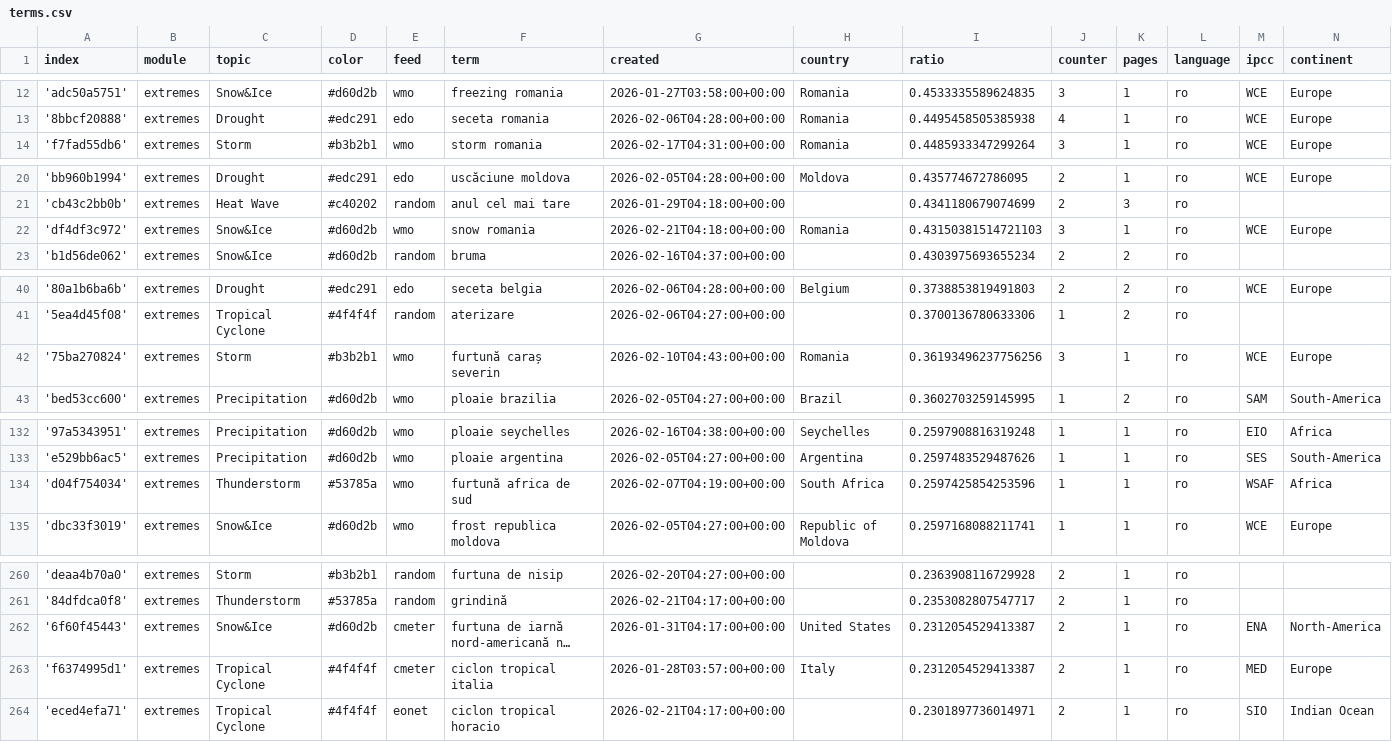
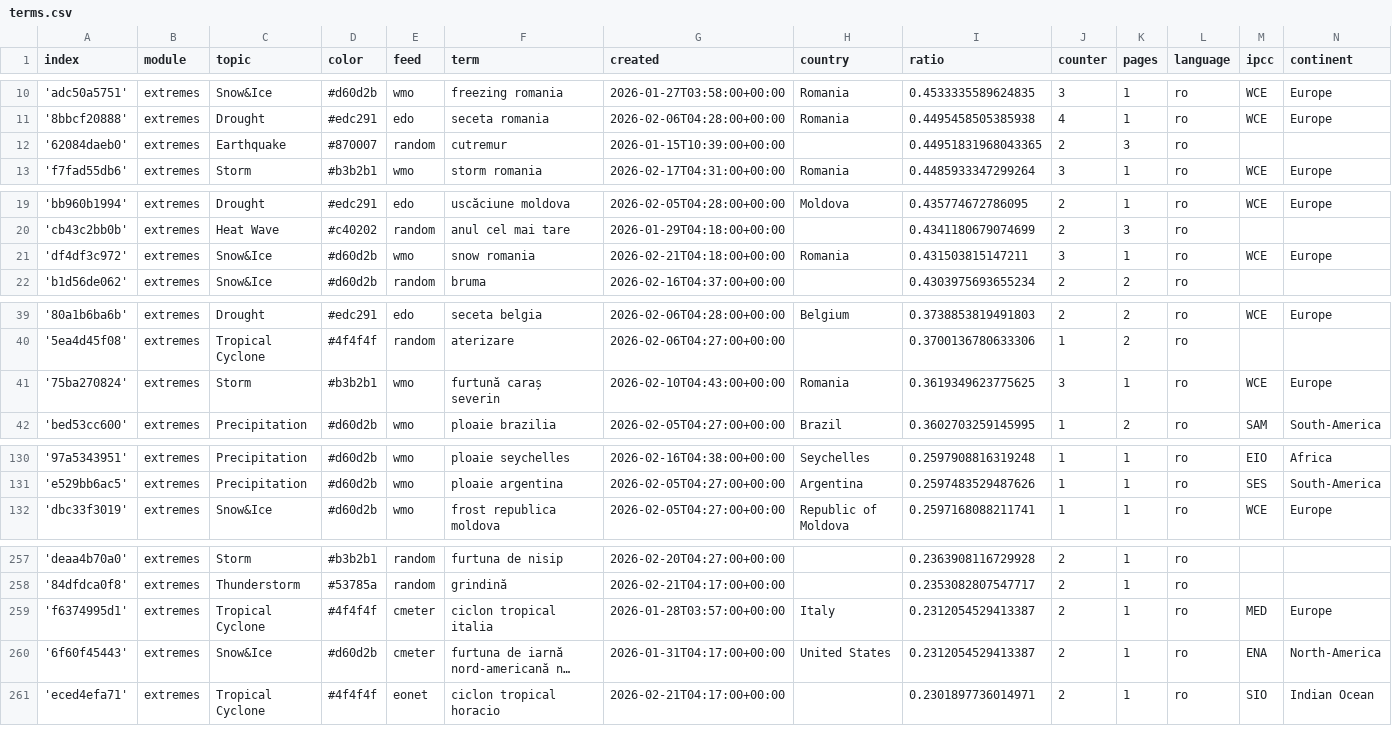
Before and after one commit to TinoH91news/romanianExtremes, a CSV file: terms.csv, drawn as a sheet; only a part is shown, gaps mark what is left out; long unchanged cells end in …; removed rows and columns are numbered as before the commit, all else as after; the diff covers the shown part only; the diff names each change by its address in the sheet, - before the commit and + after, or states it on an @@ line.

```diff
--- a/terms.csv
+++ b/terms.csv
+row 12: '62084daeb0' | extremes | Earthquake | #870007 | random | cutremur | 2026-01-15T10:39:00+00:00 |  | 0.44951831968043365 | 2 | 3 | ro
-I21 (ratio): 0.43150381514721103
+I21 (ratio): 0.431503815147211
-I41 (ratio): 0.36193496237756256
+I41 (ratio): 0.3619349623775625
-row 134: 'd04f754034' | extremes | Thunderstorm | #53785a | wmo | furtună africa de sud | 2026-02-07T04:19:00+00:00 | South Africa | 0.2597425854253596 | 1 | 1 | ro | WSAF | Africa
@@ row 263 moved to row 259: 'f6374995d1' @@
```
Also changed, not shown: 2 added rows, 4 removed rows and 4 edited cells elsewhere in this file, cxsv/news_2026_02.csv.
